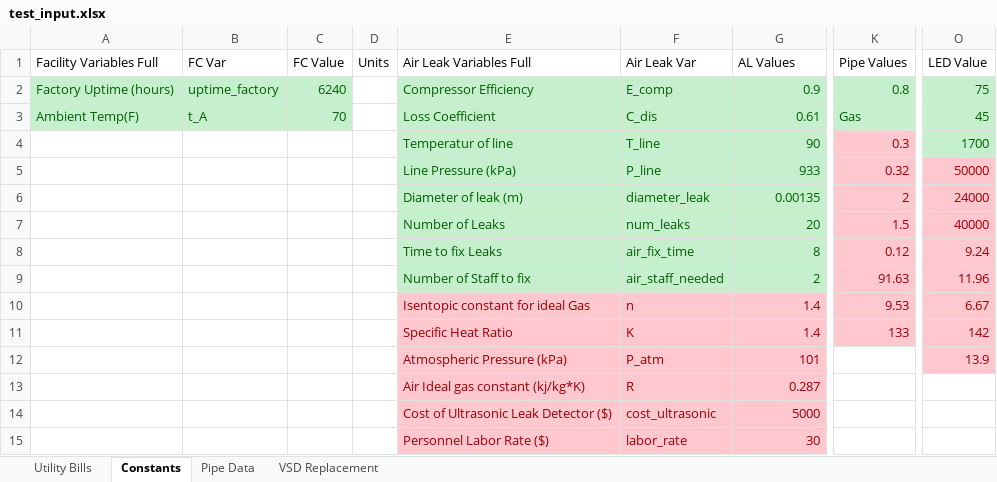
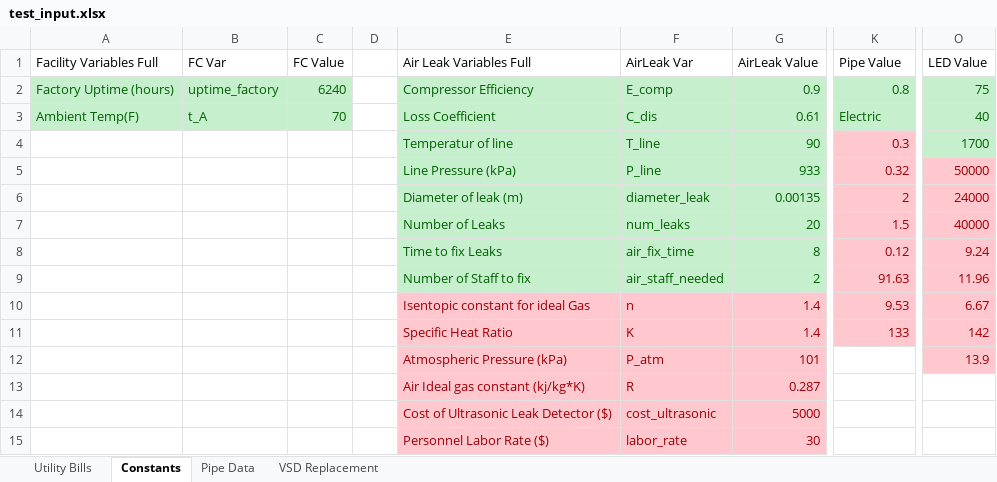
Before and after one commit to zdelk/SF_IAC_code, an Excel workbook: Southface_python/Data/test_input.xlsx, sheet Constants, drawn as a sheet; only a part is shown, gaps mark what is left out; values as stored, in another font and other column widths than the file's, no borders; the diff names each change by its address in the sheet, - before the commit and + after, or states it on an @@ line.

```diff
--- a/Southface_python/Data/test_input.xlsx (sheet Constants)
+++ b/Southface_python/Data/test_input.xlsx (sheet Constants)
-D1: Units
+D1: (empty)
-F1: Air Leak Var
+F1: AirLeak Var
-G1: AL Values
+G1: AirLeak Value
-K1: Pipe Values
+K1: Pipe Value
-K3 (Pipe Value): Gas
+K3 (Pipe Value): Electric
-O3 (LED Value): 45
+O3 (LED Value): 40
```
Also changed, not shown: sheet Utility Bills, 5 other files.
